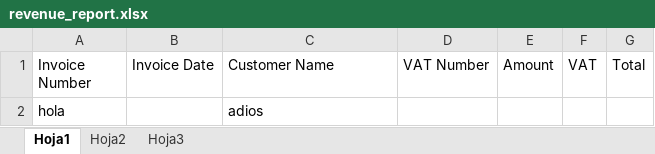
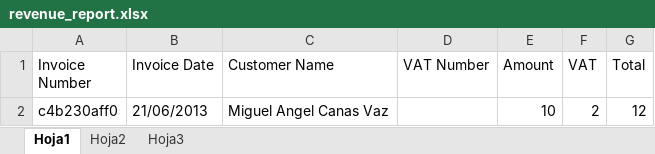
Before and after one commit to realfms/backoffice_process_manager, an Excel workbook: processes/collections/results/revenue_report.xlsx, sheet Hoja1, drawn as a sheet; values as stored, in another font and other column widths than the file's, no borders; removed rows and columns are numbered as before the commit, all else as after; the diff names each change by its address in the sheet, - before the commit and + after, or states it on an @@ line.

Commit message:
Tests for sending collections report

```diff
--- a/processes/collections/results/revenue_report.xlsx (sheet Hoja1)
+++ b/processes/collections/results/revenue_report.xlsx (sheet Hoja1)
-row 2: hola |  | adios
+row 2: c4b230aff0 | 21/06/2013 | Miguel Angel Canas Vaz |  | 10 | 2 | 12
```
Also changed, not shown: 13 other files.
